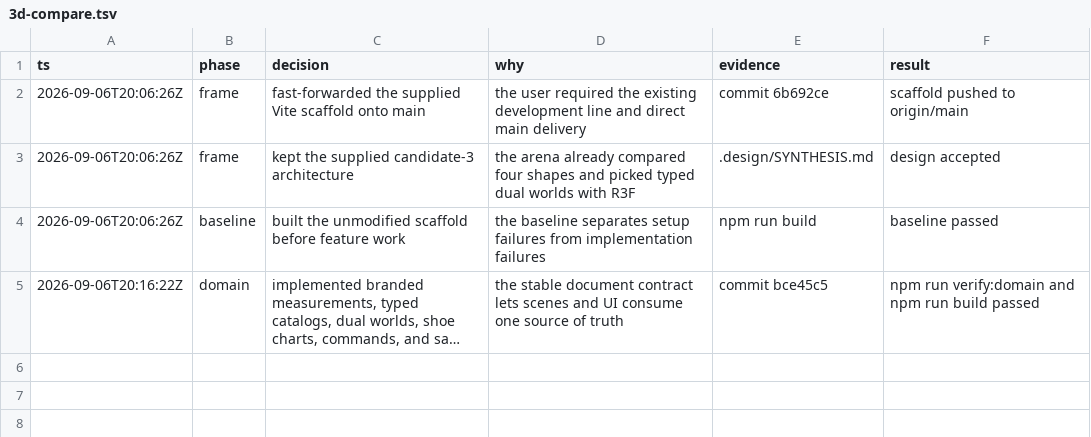
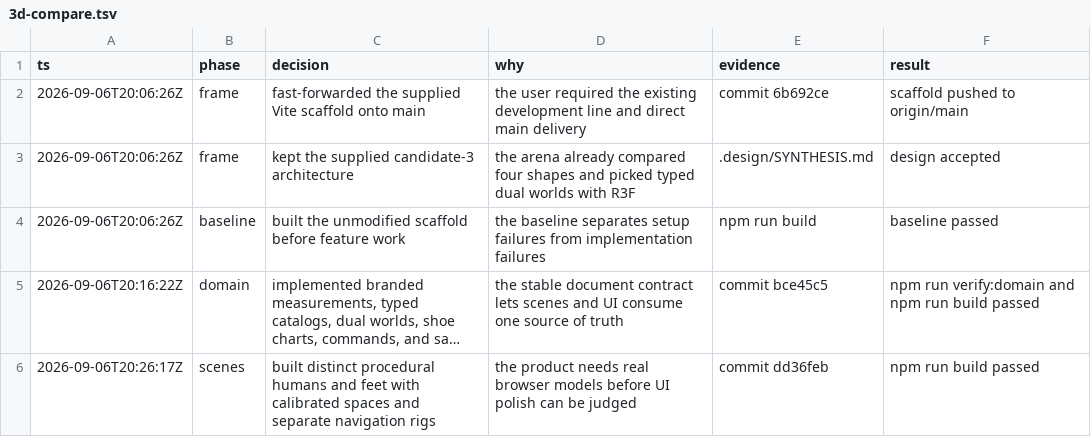
Before and after one commit to grabbiel/3d-compare, a TSV file: .audit/3d-compare.tsv, drawn as a sheet; long unchanged cells end in …; the diff names each change by its address in the sheet, - before the commit and + after, or states it on an @@ line.

```diff
--- a/.audit/3d-compare.tsv
+++ b/.audit/3d-compare.tsv
+row 6: 2026-09-06T20:26:17Z | scenes | built distinct procedural humans and feet with calibrated spaces and separate navigation rigs | the product needs real browser models before UI polish can be judged | commit dd36feb | npm run build passed
```
Also changed, not shown: 22 other files.
